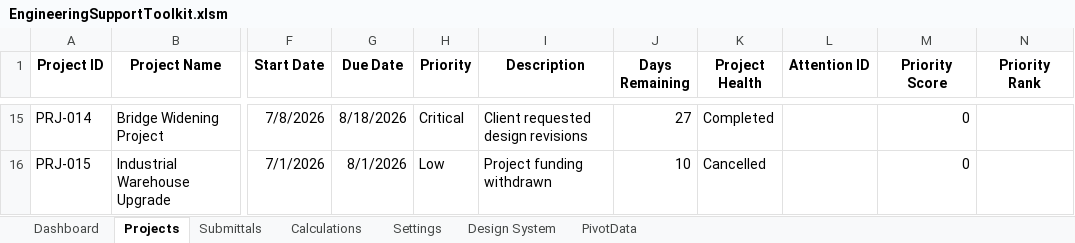
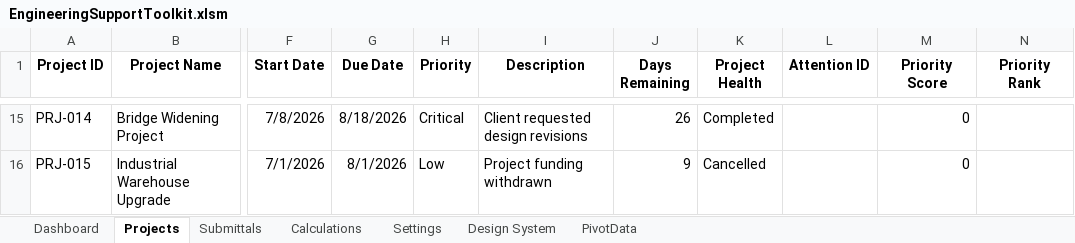
Before and after one commit to jc-magpantay/Engineering-Support-Automation-Toolkit, an Excel workbook: excel/Workbook/EngineeringSupportToolkit.xlsm, sheet Projects, drawn as a sheet; only a part is shown, gaps mark what is left out; values as stored, in another font and other column widths than the file's, no borders; conditional formats and table styles not drawn; the diff covers the shown part only; the diff names each change by its address in the sheet, - before the commit and + after, or states it on an @@ line.

```diff
--- a/excel/Workbook/EngineeringSupportToolkit.xlsm (sheet Projects)
+++ b/excel/Workbook/EngineeringSupportToolkit.xlsm (sheet Projects)
-J15 (Days Remaining): 27
+J15 (Days Remaining): 26
-J16 (Days Remaining): 10
+J16 (Days Remaining): 9
```
Also changed, not shown: 32 edited cells elsewhere in this sheet, sheet Calculations, sheet Dashboard, sheet PivotData, charts or pictures, 2 other files.
